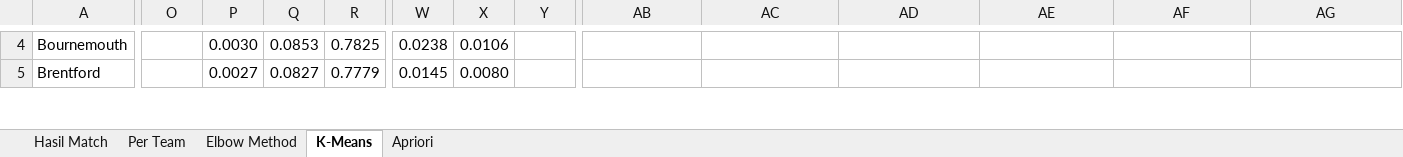
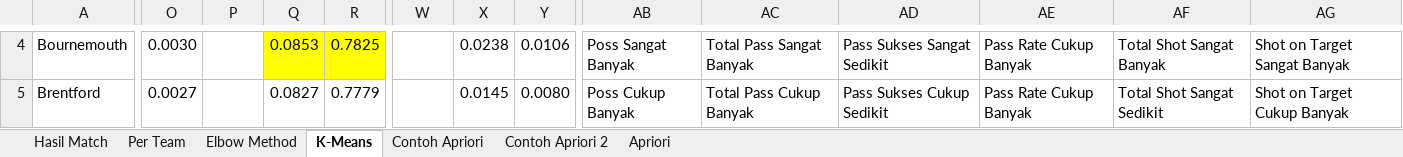
Before and after one commit to RichardxSW/scraping-fbref, an Excel workbook: premier_updated_pass.xlsx, sheet K-Means, drawn as a sheet; only a part is shown, gaps mark what is left out; values as stored, in another font and other column widths than the file's, no borders; the diff covers the shown part only; the diff names each change by its address in the sheet, - before the commit and + after, or states it on an @@ line.

```diff
--- a/premier_updated_pass.xlsx (sheet K-Means)
+++ b/premier_updated_pass.xlsx (sheet K-Means)
+sheet tab: Contoh Apriori
+sheet tab: Contoh Apriori 2
-O4: (empty)
+O4: 0.0030
-P4: 0.0030
+P4: (empty)
-Q4:R4 fill: none
+Q4:R4 fill: #FFFF00
-W4: 0.0238
+W4: (empty)
-X4: 0.0106
+X4: 0.0238
-Y4: (empty)
+Y4: 0.0106
-AB4: (empty)
+AB4: Poss Sangat Banyak
-AC4: (empty)
+AC4: Total Pass Sangat Banyak
-AD4: (empty)
+AD4: Pass Sukses Sangat Sedikit
-AE4:AE5: (empty)
+AE4:AE5: Pass Rate Cukup Banyak
-AF4: (empty)
+AF4: Total Shot Sangat Banyak
-AG4: (empty)
+AG4: Shot on Target Sangat Banyak
-O5: (empty)
+O5: 0.0027
-P5: 0.0027
+P5: (empty)
-W5: 0.0145
+W5: (empty)
-X5: 0.0080
+X5: 0.0145
-Y5: (empty)
+Y5: 0.0080
-AB5: (empty)
+AB5: Poss Cukup Banyak
-AC5: (empty)
+AC5: Total Pass Cukup Banyak
-AD5: (empty)
+AD5: Pass Sukses Cukup Sedikit
-AF5: (empty)
+AF5: Total Shot Sangat Sedikit
-AG5: (empty)
+AG5: Shot on Target Cukup Banyak
```
Also changed, not shown: 203 edited cells and cell formats elsewhere in this sheet, formulas that keep their value, data_premier.xlsx, 2 other files.
